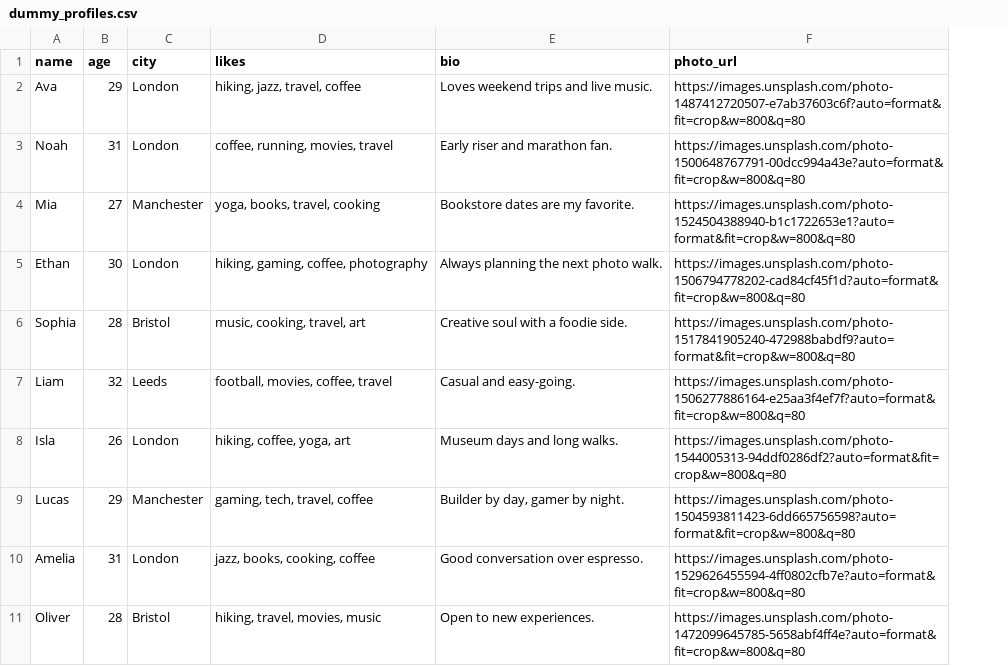
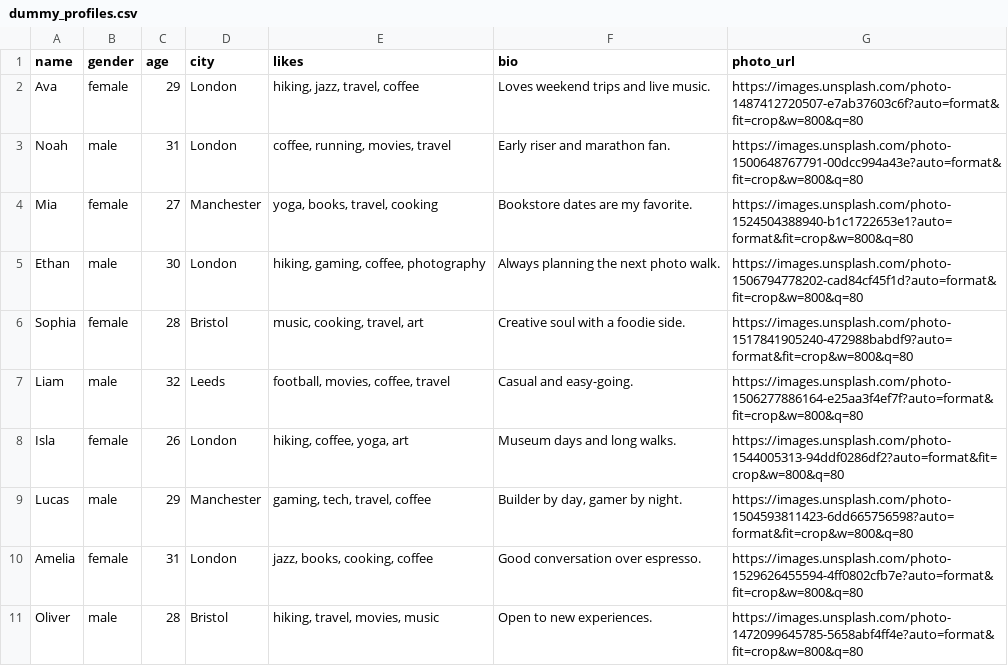
Before and after one commit to jdhova/Dating_Prof, a CSV file: data/dummy_profiles.csv, drawn as a sheet; the diff names each change by its address in the sheet, - before the commit and + after, or states it on an @@ line.

```diff
--- a/data/dummy_profiles.csv
+++ b/data/dummy_profiles.csv
+column B (gender), rows 2-11: female | male | female | male | female | male | female | male | female | male
```
Also changed, not shown: 2 other files.
